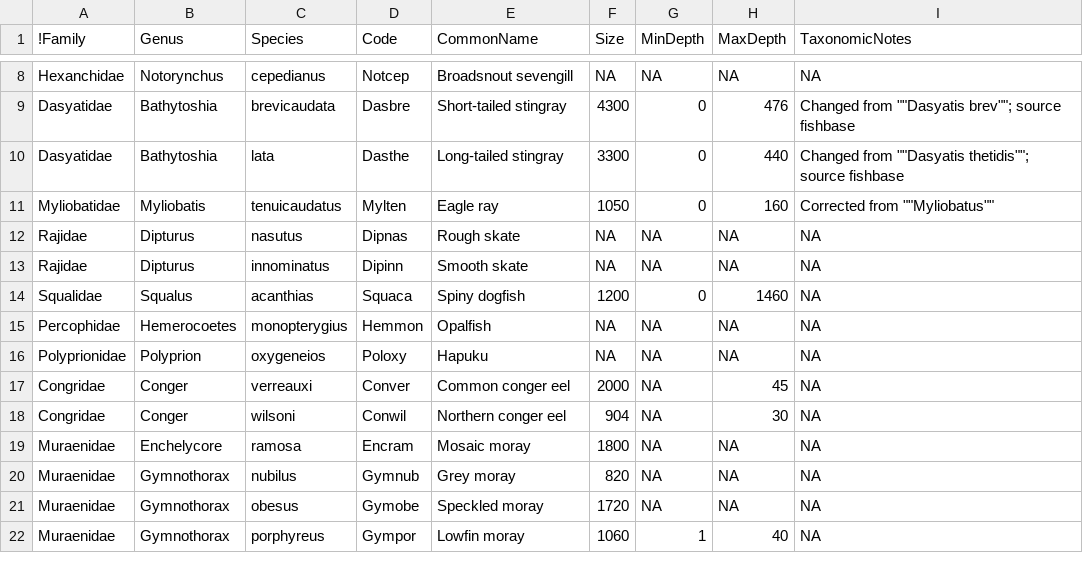
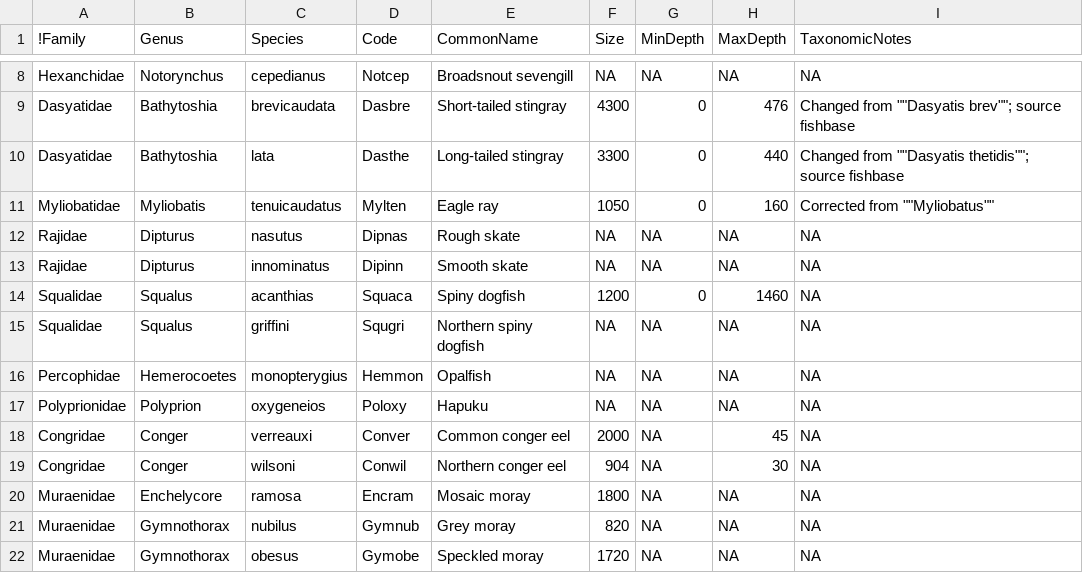
Before and after one commit to anhsmith/FishList, a CSV file: MasseySpeciesListInfo.csv, drawn as a sheet; only a part is shown, gaps mark what is left out; the shorter side is filled out with more unchanged rows.

Commit message:
adds squalus griffini

```diff
--- a/MasseySpeciesListInfo.csv
+++ b/MasseySpeciesListInfo.csv
@@ -14,2 +14,3 @@ Rajidae,Dipturus,innominatus,Dipinn,Smooth skate,NA,NA,NA,NA
 Squalidae,Squalus,acanthias,Squaca,Spiny dogfish,1200,0,1460,NA
+Squalidae,Squalus,griffini,Squgri,Northern spiny dogfish,NA,NA,NA,NA
 Percophidae,Hemerocoetes,monopterygius,Hemmon,Opalfish,NA,NA,NA,NA
```
Also changed, not shown: 4 other files.
